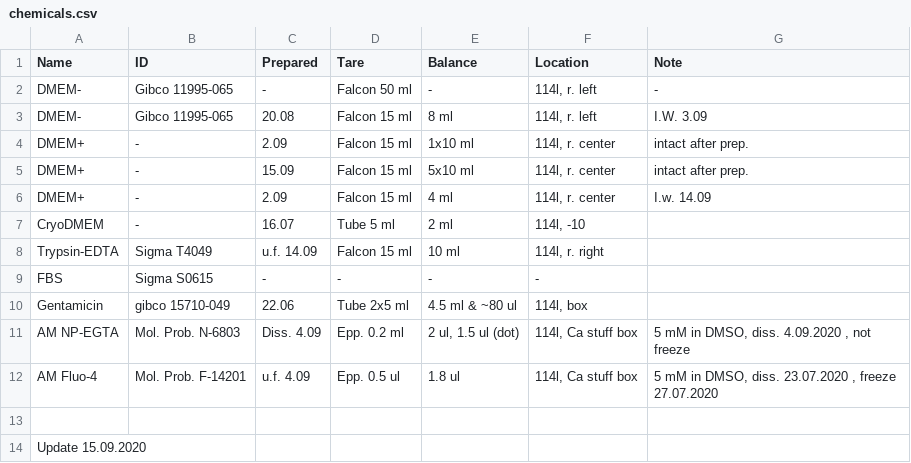
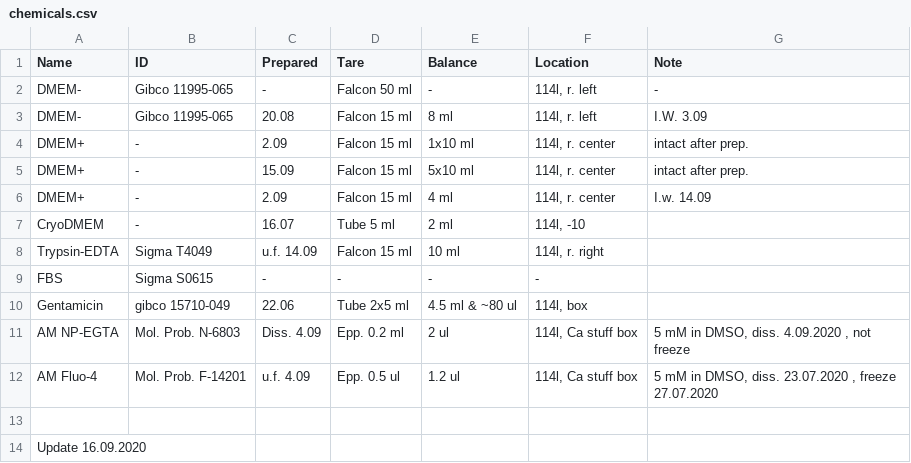
Before and after one commit to sonyann/Labnote, a CSV file: Projects/HPCA/chemicals.csv, drawn as a sheet.

```diff
--- a/Projects/HPCA/chemicals.csv
+++ b/Projects/HPCA/chemicals.csv
@@ -10,5 +10,5 @@ FBS,Sigma S0615,-,-,-,-,
 Gentamicin,gibco 15710-049,22.06,Tube 2x5 ml,4.5 ml & ~80 ul,"114l, box",
-AM NP-EGTA,Mol. Prob. N-6803,Diss. 4.09,Epp. 0.2 ml,"2 ul, 1.5 ul (dot)","114l, Ca stuff box","5 mM in DMSO, diss. 4.09.2020 , not freeze"
-AM Fluo-4,Mol. Prob. F-14201,u.f. 4.09,Epp. 0.5 ul,1.8 ul,"114l, Ca stuff box","5 mM in DMSO, diss. 23.07.2020 , freeze 27.07.2020"
+AM NP-EGTA,Mol. Prob. N-6803,Diss. 4.09,Epp. 0.2 ml,2 ul,"114l, Ca stuff box","5 mM in DMSO, diss. 4.09.2020 , not freeze"
+AM Fluo-4,Mol. Prob. F-14201,u.f. 4.09,Epp. 0.5 ul,1.2 ul,"114l, Ca stuff box","5 mM in DMSO, diss. 23.07.2020 , freeze 27.07.2020"
 ,,,,,,
-Update 15.09.2020,,,,,,
+Update 16.09.2020,,,,,,
```
Also changed, not shown: 3 other files.
